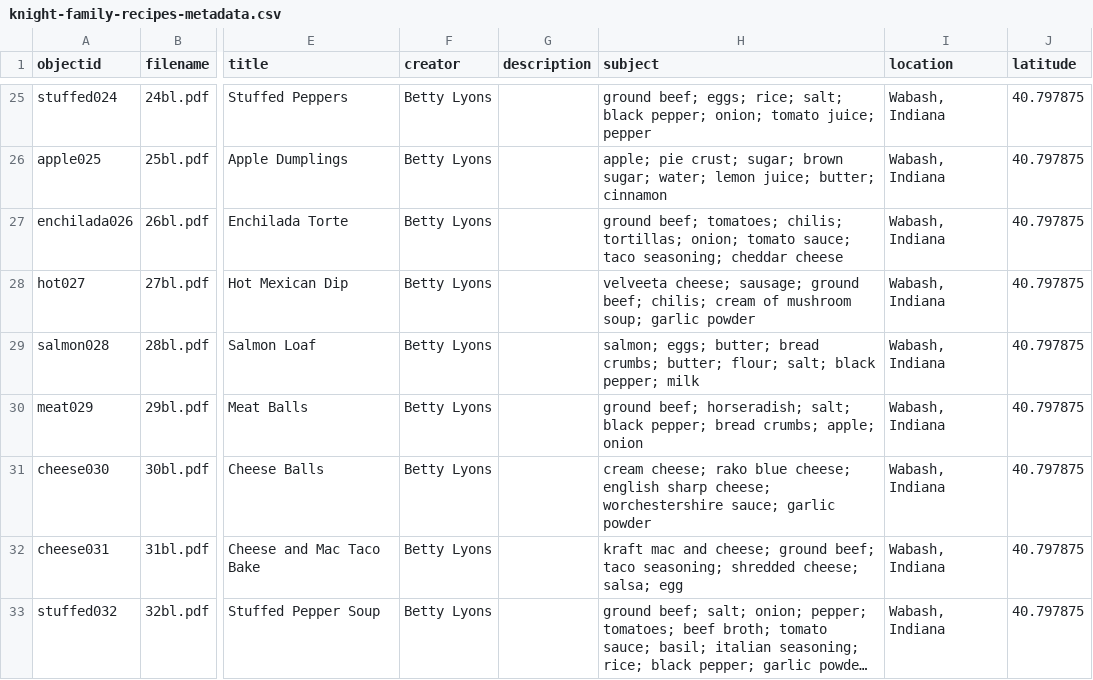
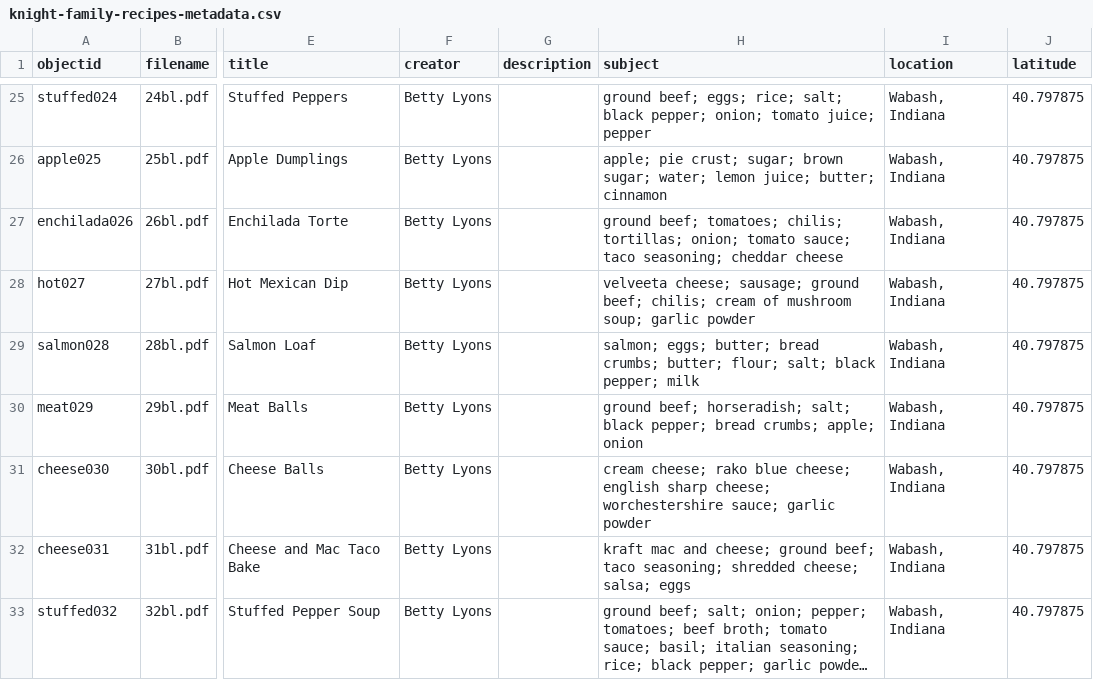
Before and after one commit to rachknig/knight-family-recipes, a CSV file: _data/knight-family-recipes-metadata.csv, drawn as a sheet; only a part is shown, gaps mark what is left out; long unchanged cells end in …; the diff covers the shown part only; the diff names each change by its address in the sheet, - before the commit and + after, or states it on an @@ line.

Commit message:
Fixing more inconsistencies in subjects field
egg vs. eggs, mozarella cheese vs. mozzarella cheese, parmesean vs. parmesean cheese, tomato vs. tomatoes, velveeta vs. velveeta cheese, white sugar vs. sugar

```diff
--- a/_data/knight-family-recipes-metadata.csv
+++ b/_data/knight-family-recipes-metadata.csv
-H32 (subject): …cheese; salsa; egg
+H32 (subject): …cheese; salsa; eggs
```
Also changed, not shown: 5 edited cells elsewhere in this file.
